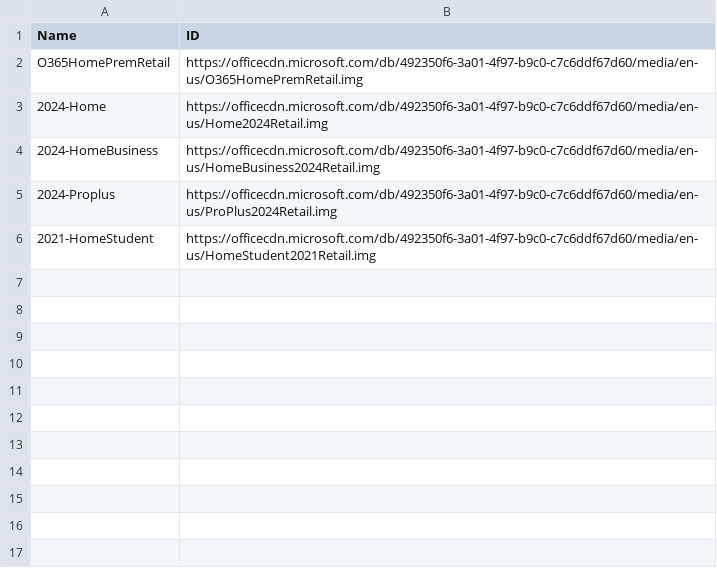
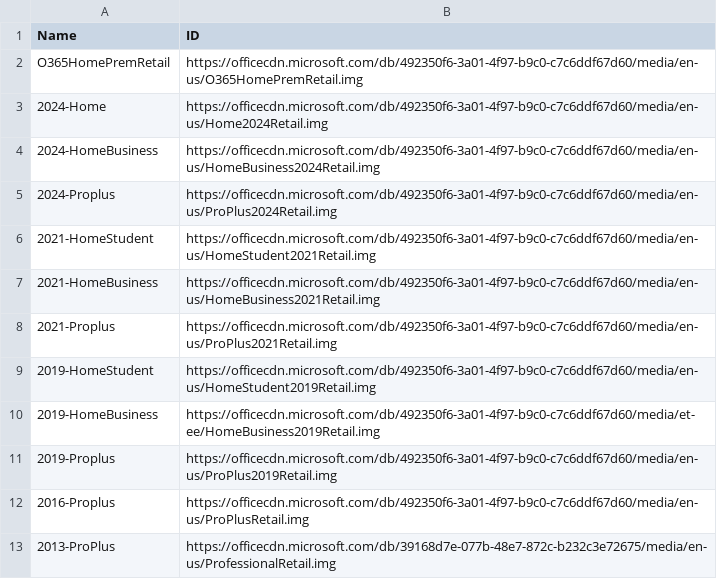
Before and after one commit to tuantran19912512/Windows-tool-box, a CSV file: DanhSachOffice.csv, drawn as a sheet; the diff names each change by its address in the sheet, - before the commit and + after, or states it on an @@ line.

Commit message:
Admin Update Office List via VietToolbox Pro

```diff
--- a/DanhSachOffice.csv
+++ b/DanhSachOffice.csv
+row 7: 2021-HomeBusiness | https://officecdn.microsoft.com/db/492350f6-3a01-4f97-b9c0-c7c6ddf67d60/media/en-us/HomeBusiness2021Retail.img
+row 8: 2021-Proplus | https://officecdn.microsoft.com/db/492350f6-3a01-4f97-b9c0-c7c6ddf67d60/media/en-us/ProPlus2021Retail.img
+row 9: 2019-HomeStudent | https://officecdn.microsoft.com/db/492350f6-3a01-4f97-b9c0-c7c6ddf67d60/media/en-us/HomeStudent2019Retail.img
+row 10: 2019-HomeBusiness | https://officecdn.microsoft.com/db/492350f6-3a01-4f97-b9c0-c7c6ddf67d60/media/et-ee/HomeBusiness2019Retail.img
+row 11: 2019-Proplus | https://officecdn.microsoft.com/db/492350f6-3a01-4f97-b9c0-c7c6ddf67d60/media/en-us/ProPlus2019Retail.img
+row 12: 2016-Proplus | https://officecdn.microsoft.com/db/492350f6-3a01-4f97-b9c0-c7c6ddf67d60/media/en-us/ProPlusRetail.img
+row 13: 2013-ProPlus | https://officecdn.microsoft.com/db/39168d7e-077b-48e7-872c-b232c3e72675/media/en-us/ProfessionalRetail.img
```
